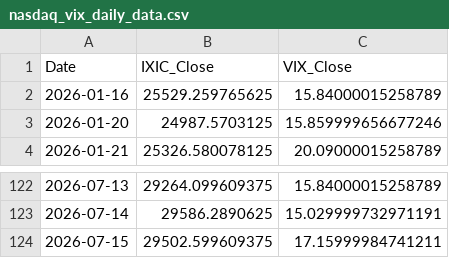
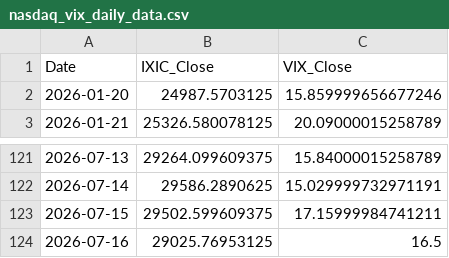
Before and after one commit to Sara4403/nasdaq_vix_daily_monitor, a CSV file: nasdaq_vix_daily_data.csv, drawn as a sheet; only a part is shown, gaps mark what is left out; removed rows and columns are numbered as before the commit, all else as after; the diff names each change by its address in the sheet, - before the commit and + after, or states it on an @@ line.

```diff
--- a/nasdaq_vix_daily_data.csv
+++ b/nasdaq_vix_daily_data.csv
-row 2: 2026-01-16 | 25529.259765625 | 15.84000015258789
+row 124: 2026-07-16 | 29025.76953125 | 16.5
```
Also changed, not shown: nasdaq_vix_monitor_summary.csv, 1 other file.
